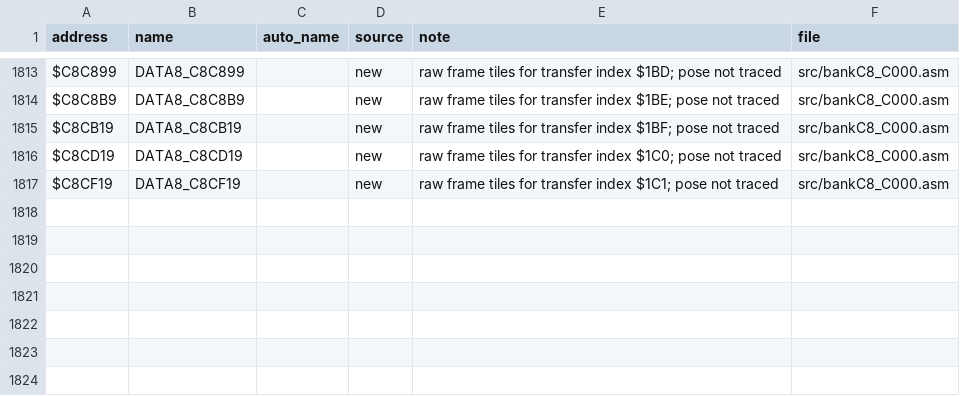
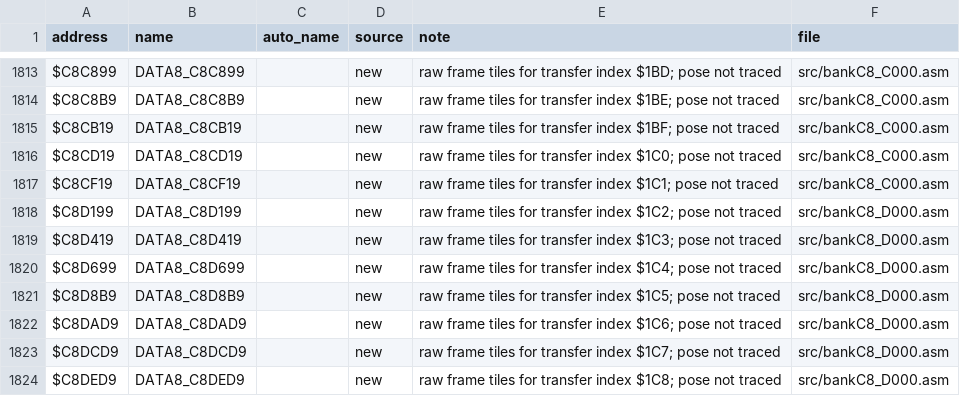
Before and after one commit to abdulahmad/NHL95SNES, a CSV file: docs/name_map.csv, drawn as a sheet; only a part is shown, gaps mark what is left out; the diff names each change by its address in the sheet, - before the commit and + after, or states it on an @@ line.

```diff
--- a/docs/name_map.csv
+++ b/docs/name_map.csv
+row 1818: $C8D199 | DATA8_C8D199 |  | new | raw frame tiles for transfer index $1C2; pose not traced | src/bankC8_D000.asm
+row 1819: $C8D419 | DATA8_C8D419 |  | new | raw frame tiles for transfer index $1C3; pose not traced | src/bankC8_D000.asm
+row 1820: $C8D699 | DATA8_C8D699 |  | new | raw frame tiles for transfer index $1C4; pose not traced | src/bankC8_D000.asm
+row 1821: $C8D8B9 | DATA8_C8D8B9 |  | new | raw frame tiles for transfer index $1C5; pose not traced | src/bankC8_D000.asm
+row 1822: $C8DAD9 | DATA8_C8DAD9 |  | new | raw frame tiles for transfer index $1C6; pose not traced | src/bankC8_D000.asm
+row 1823: $C8DCD9 | DATA8_C8DCD9 |  | new | raw frame tiles for transfer index $1C7; pose not traced | src/bankC8_D000.asm
+row 1824: $C8DED9 | DATA8_C8DED9 |  | new | raw frame tiles for transfer index $1C8; pose not traced | src/bankC8_D000.asm
```
Also changed, not shown: 6 other files.
